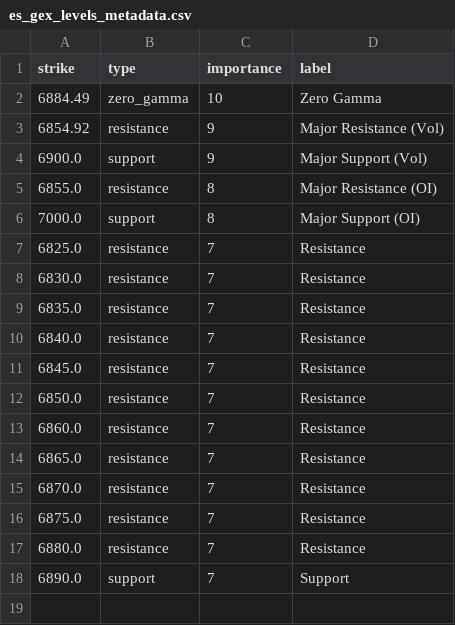
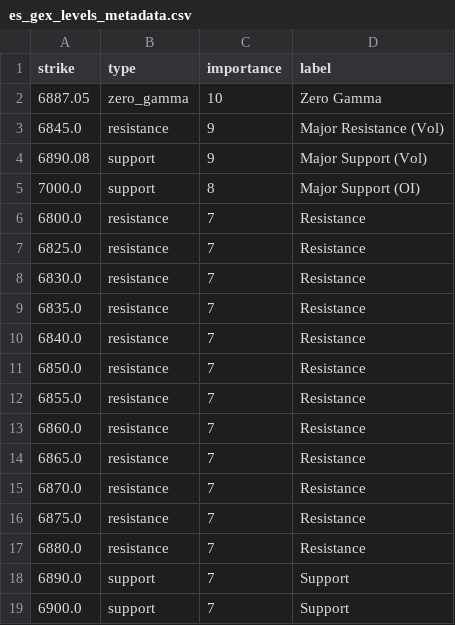
Before and after one commit to enzocosson/gex-tradingview, a CSV file: es_gex_levels_metadata.csv, drawn as a sheet.

```diff
--- a/es_gex_levels_metadata.csv
+++ b/es_gex_levels_metadata.csv
@@ -1,7 +1,7 @@
 strike,type,importance,label
-6884.49,zero_gamma,10,Zero Gamma
-6854.92,resistance,9,Major Resistance (Vol)
-6900.0,support,9,Major Support (Vol)
-6855.0,resistance,8,Major Resistance (OI)
+6887.05,zero_gamma,10,Zero Gamma
+6845.0,resistance,9,Major Resistance (Vol)
+6890.08,support,9,Major Support (Vol)
 7000.0,support,8,Major Support (OI)
+6800.0,resistance,7,Resistance
 6825.0,resistance,7,Resistance
@@ -10,4 +10,4 @@ strike,type,importance,label
 6840.0,resistance,7,Resistance
-6845.0,resistance,7,Resistance
 6850.0,resistance,7,Resistance
+6855.0,resistance,7,Resistance
 6860.0,resistance,7,Resistance
@@ -18 +18,2 @@ strike,type,importance,label
 6890.0,support,7,Support
+6900.0,support,7,Support
```
Also changed, not shown: es_gex_levels.csv, nq_gex_levels.csv, 2 other files.
